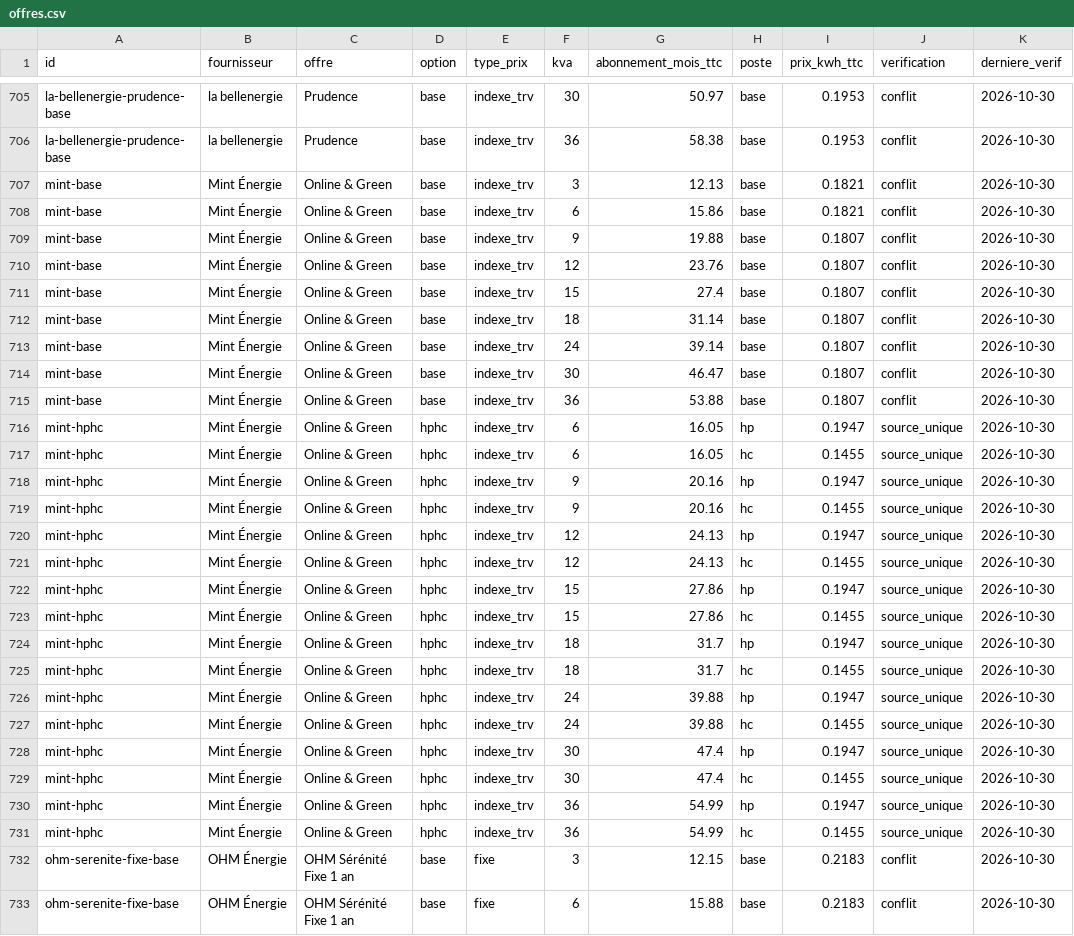
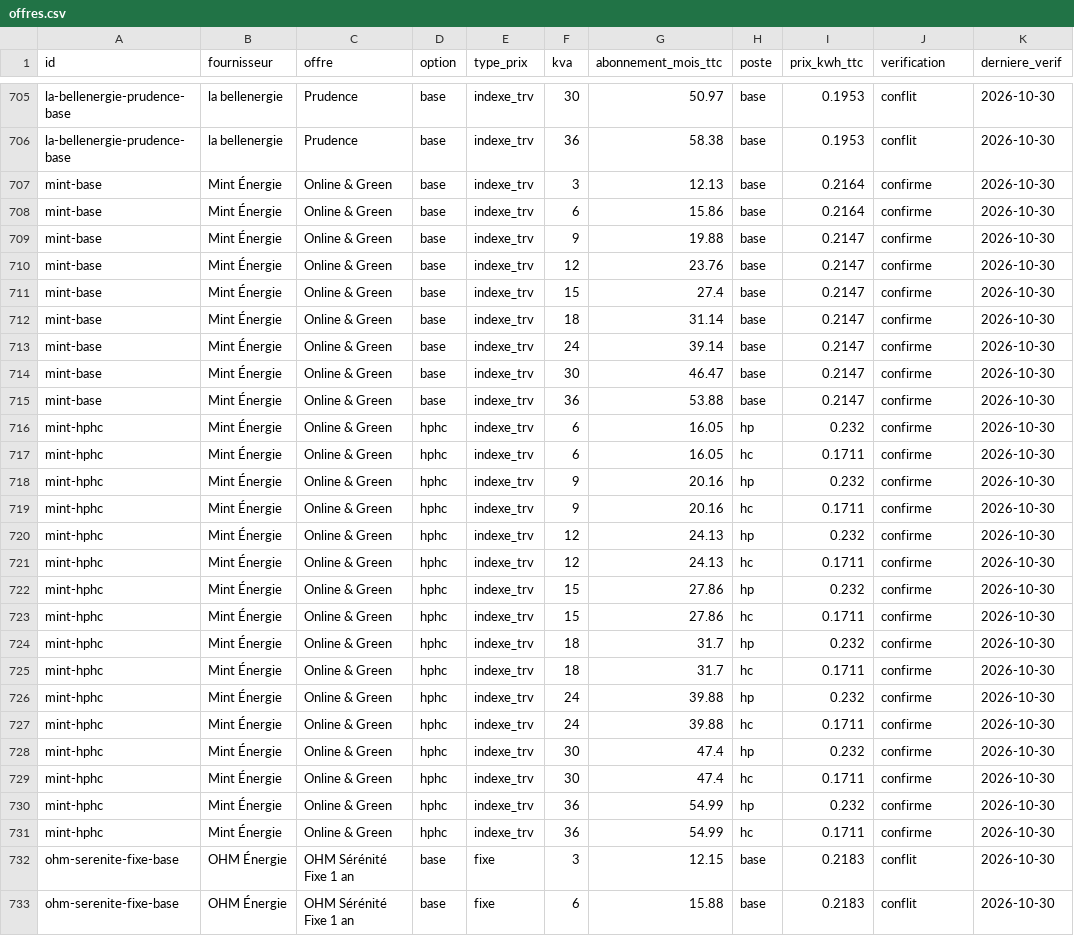
Before and after one commit to NicolasPopy/elec-moins-chere-prix, a CSV file: data/offres.csv, drawn as a sheet; only a part is shown, gaps mark what is left out.

```diff
--- a/data/offres.csv
+++ b/data/offres.csv
@@ -706,27 +706,27 @@ la-bellenergie-prudence-base;la bellenergie;Prudence;base;indexe_trv;30;50.97;ba
 la-bellenergie-prudence-base;la bellenergie;Prudence;base;indexe_trv;36;58.38;base;0.1953;conflit;2026-10-30
-mint-base;Mint Énergie;Online & Green;base;indexe_trv;3;12.13;base;0.1821;conflit;2026-10-30
-mint-base;Mint Énergie;Online & Green;base;indexe_trv;6;15.86;base;0.1821;conflit;2026-10-30
-mint-base;Mint Énergie;Online & Green;base;indexe_trv;9;19.88;base;0.1807;conflit;2026-10-30
-mint-base;Mint Énergie;Online & Green;base;indexe_trv;12;23.76;base;0.1807;conflit;2026-10-30
-mint-base;Mint Énergie;Online & Green;base;indexe_trv;15;27.4;base;0.1807;conflit;2026-10-30
-mint-base;Mint Énergie;Online & Green;base;indexe_trv;18;31.14;base;0.1807;conflit;2026-10-30
-mint-base;Mint Énergie;Online & Green;base;indexe_trv;24;39.14;base;0.1807;conflit;2026-10-30
-mint-base;Mint Énergie;Online & Green;base;indexe_trv;30;46.47;base;0.1807;conflit;2026-10-30
-mint-base;Mint Énergie;Online & Green;base;indexe_trv;36;53.88;base;0.1807;conflit;2026-10-30
-mint-hphc;Mint Énergie;Online & Green;hphc;indexe_trv;6;16.05;hp;0.1947;source_unique;2026-10-30
-mint-hphc;Mint Énergie;Online & Green;hphc;indexe_trv;6;16.05;hc;0.1455;source_unique;2026-10-30
-mint-hphc;Mint Énergie;Online & Green;hphc;indexe_trv;9;20.16;hp;0.1947;source_unique;2026-10-30
-mint-hphc;Mint Énergie;Online & Green;hphc;indexe_trv;9;20.16;hc;0.1455;source_unique;2026-10-30
-mint-hphc;Mint Énergie;Online & Green;hphc;indexe_trv;12;24.13;hp;0.1947;source_unique;2026-10-30
-mint-hphc;Mint Énergie;Online & Green;hphc;indexe_trv;12;24.13;hc;0.1455;source_unique;2026-10-30
-mint-hphc;Mint Énergie;Online & Green;hphc;indexe_trv;15;27.86;hp;0.1947;source_unique;2026-10-30
-mint-hphc;Mint Énergie;Online & Green;hphc;indexe_trv;15;27.86;hc;0.1455;source_unique;2026-10-30
-mint-hphc;Mint Énergie;Online & Green;hphc;indexe_trv;18;31.7;hp;0.1947;source_unique;2026-10-30
-mint-hphc;Mint Énergie;Online & Green;hphc;indexe_trv;18;31.7;hc;0.1455;source_unique;2026-10-30
-mint-hphc;Mint Énergie;Online & Green;hphc;indexe_trv;24;39.88;hp;0.1947;source_unique;2026-10-30
-mint-hphc;Mint Énergie;Online & Green;hphc;indexe_trv;24;39.88;hc;0.1455;source_unique;2026-10-30
-mint-hphc;Mint Énergie;Online & Green;hphc;indexe_trv;30;47.4;hp;0.1947;source_unique;2026-10-30
-mint-hphc;Mint Énergie;Online & Green;hphc;indexe_trv;30;47.4;hc;0.1455;source_unique;2026-10-30
-mint-hphc;Mint Énergie;Online & Green;hphc;indexe_trv;36;54.99;hp;0.1947;source_unique;2026-10-30
-mint-hphc;Mint Énergie;Online & Green;hphc;indexe_trv;36;54.99;hc;0.1455;source_unique;2026-10-30
+mint-base;Mint Énergie;Online & Green;base;indexe_trv;3;12.13;base;0.2164;confirme;2026-10-30
+mint-base;Mint Énergie;Online & Green;base;indexe_trv;6;15.86;base;0.2164;confirme;2026-10-30
+mint-base;Mint Énergie;Online & Green;base;indexe_trv;9;19.88;base;0.2147;confirme;2026-10-30
+mint-base;Mint Énergie;Online & Green;base;indexe_trv;12;23.76;base;0.2147;confirme;2026-10-30
+mint-base;Mint Énergie;Online & Green;base;indexe_trv;15;27.4;base;0.2147;confirme;2026-10-30
+mint-base;Mint Énergie;Online & Green;base;indexe_trv;18;31.14;base;0.2147;confirme;2026-10-30
+mint-base;Mint Énergie;Online & Green;base;indexe_trv;24;39.14;base;0.2147;confirme;2026-10-30
+mint-base;Mint Énergie;Online & Green;base;indexe_trv;30;46.47;base;0.2147;confirme;2026-10-30
+mint-base;Mint Énergie;Online & Green;base;indexe_trv;36;53.88;base;0.2147;confirme;2026-10-30
+mint-hphc;Mint Énergie;Online & Green;hphc;indexe_trv;6;16.05;hp;0.232;confirme;2026-10-30
+mint-hphc;Mint Énergie;Online & Green;hphc;indexe_trv;6;16.05;hc;0.1711;confirme;2026-10-30
+mint-hphc;Mint Énergie;Online & Green;hphc;indexe_trv;9;20.16;hp;0.232;confirme;2026-10-30
+mint-hphc;Mint Énergie;Online & Green;hphc;indexe_trv;9;20.16;hc;0.1711;confirme;2026-10-30
+mint-hphc;Mint Énergie;Online & Green;hphc;indexe_trv;12;24.13;hp;0.232;confirme;2026-10-30
+mint-hphc;Mint Énergie;Online & Green;hphc;indexe_trv;12;24.13;hc;0.1711;confirme;2026-10-30
+mint-hphc;Mint Énergie;Online & Green;hphc;indexe_trv;15;27.86;hp;0.232;confirme;2026-10-30
+mint-hphc;Mint Énergie;Online & Green;hphc;indexe_trv;15;27.86;hc;0.1711;confirme;2026-10-30
+mint-hphc;Mint Énergie;Online & Green;hphc;indexe_trv;18;31.7;hp;0.232;confirme;2026-10-30
+mint-hphc;Mint Énergie;Online & Green;hphc;indexe_trv;18;31.7;hc;0.1711;confirme;2026-10-30
+mint-hphc;Mint Énergie;Online & Green;hphc;indexe_trv;24;39.88;hp;0.232;confirme;2026-10-30
+mint-hphc;Mint Énergie;Online & Green;hphc;indexe_trv;24;39.88;hc;0.1711;confirme;2026-10-30
+mint-hphc;Mint Énergie;Online & Green;hphc;indexe_trv;30;47.4;hp;0.232;confirme;2026-10-30
+mint-hphc;Mint Énergie;Online & Green;hphc;indexe_trv;30;47.4;hc;0.1711;confirme;2026-10-30
+mint-hphc;Mint Énergie;Online & Green;hphc;indexe_trv;36;54.99;hp;0.232;confirme;2026-10-30
+mint-hphc;Mint Énergie;Online & Green;hphc;indexe_trv;36;54.99;hc;0.1711;confirme;2026-10-30
 ohm-serenite-fixe-base;OHM Énergie;OHM Sérénité Fixe 1 an;base;fixe;3;12.15;base;0.2183;conflit;2026-10-30
```
Also changed, not shown: 4 other files.
